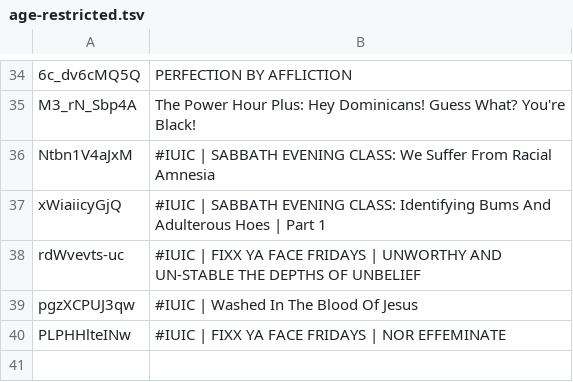
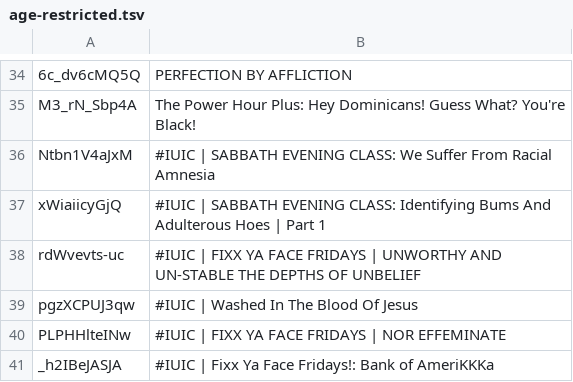
Before and after one commit to DevSecObie/cyberjudah, a TSV file: blog/age-restricted.tsv, drawn as a sheet; only a part is shown, gaps mark what is left out; the diff names each change by its address in the sheet, - before the commit and + after, or states it on an @@ line.

```diff
--- a/blog/age-restricted.tsv
+++ b/blog/age-restricted.tsv
+row 41: _h2IBeJASJA | #IUIC | Fixx Ya Face Fridays!: Bank of AmeriKKKa
```
Also changed, not shown: blog/channel-meta.tsv, 2 other files.
